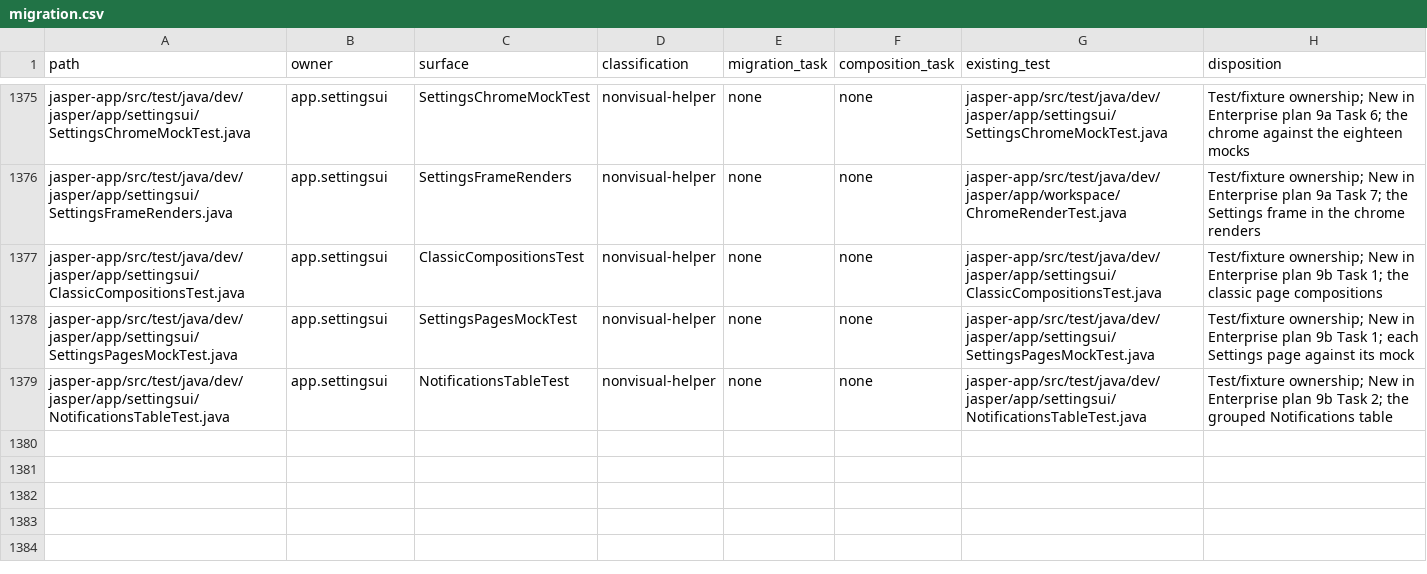
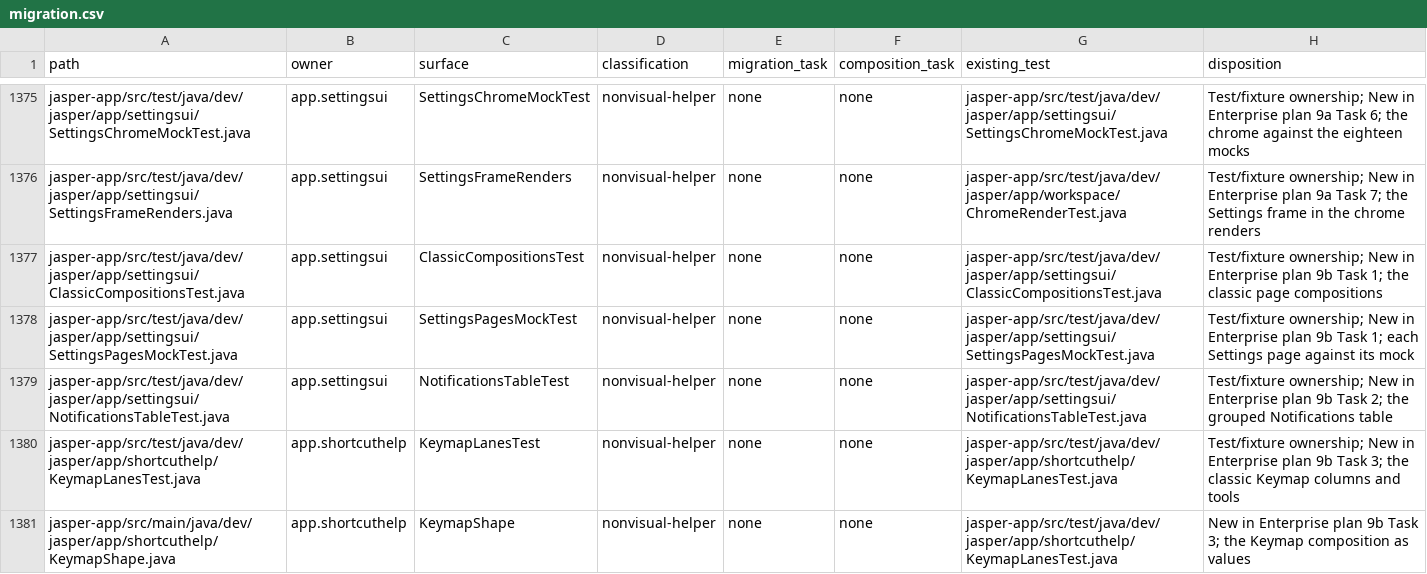
Before and after one commit to an0nn30/Jasper, a CSV file: docs/design/theme-engine/migration.csv, drawn as a sheet; only a part is shown, gaps mark what is left out.

```diff
--- a/docs/design/theme-engine/migration.csv
+++ b/docs/design/theme-engine/migration.csv
@@ -1379 +1379,3 @@ jasper-app/src/test/java/dev/jasper/app/settingsui/SettingsPagesMockTest.java,ap
 jasper-app/src/test/java/dev/jasper/app/settingsui/NotificationsTableTest.java,app.settingsui,NotificationsTableTest,nonvisual-helper,none,none,jasper-app/src/test/java/dev/jasper/app/settingsui/NotificationsTableTest.java,Test/fixture ownership; New in Enterprise plan 9b Task 2; the grouped Notifications table
+jasper-app/src/test/java/dev/jasper/app/shortcuthelp/KeymapLanesTest.java,app.shortcuthelp,KeymapLanesTest,nonvisual-helper,none,none,jasper-app/src/test/java/dev/jasper/app/shortcuthelp/KeymapLanesTest.java,Test/fixture ownership; New in Enterprise plan 9b Task 3; the classic Keymap columns and tools
+jasper-app/src/main/java/dev/jasper/app/shortcuthelp/KeymapShape.java,app.shortcuthelp,KeymapShape,nonvisual-helper,none,none,jasper-app/src/test/java/dev/jasper/app/shortcuthelp/KeymapLanesTest.java,New in Enterprise plan 9b Task 3; the Keymap composition as values
```
Also changed, not shown: 16 other files.
